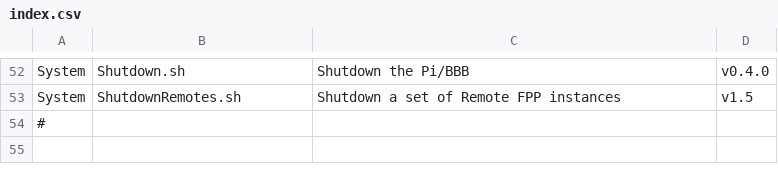
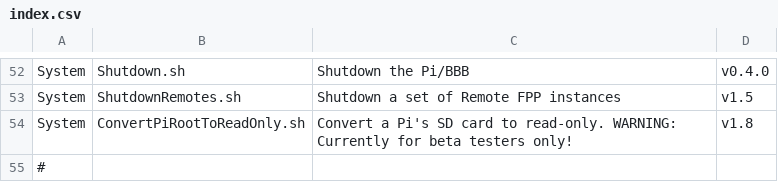
Before and after one commit to FalconChristmas/fpp-scripts, a CSV file: index.csv, drawn as a sheet; only a part is shown, gaps mark what is left out; the diff names each change by its address in the sheet, - before the commit and + after, or states it on an @@ line.

Commit message:
Add script to convert Pi's SD card to read-only mode

```diff
--- a/index.csv
+++ b/index.csv
+row 54: System | ConvertPiRootToReadOnly.sh | Convert a Pi's SD card to read-only. WARNING: Currently for beta testers only! | v1.8
```
Also changed, not shown: 1 other file.
